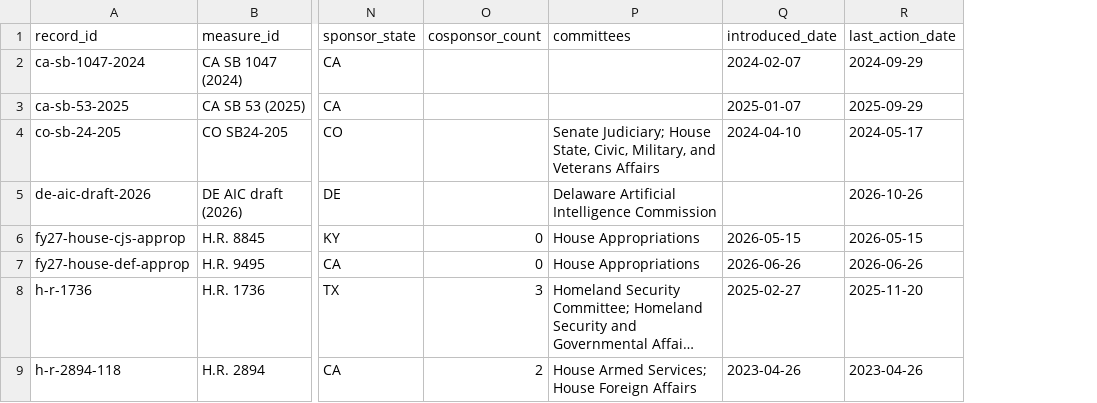
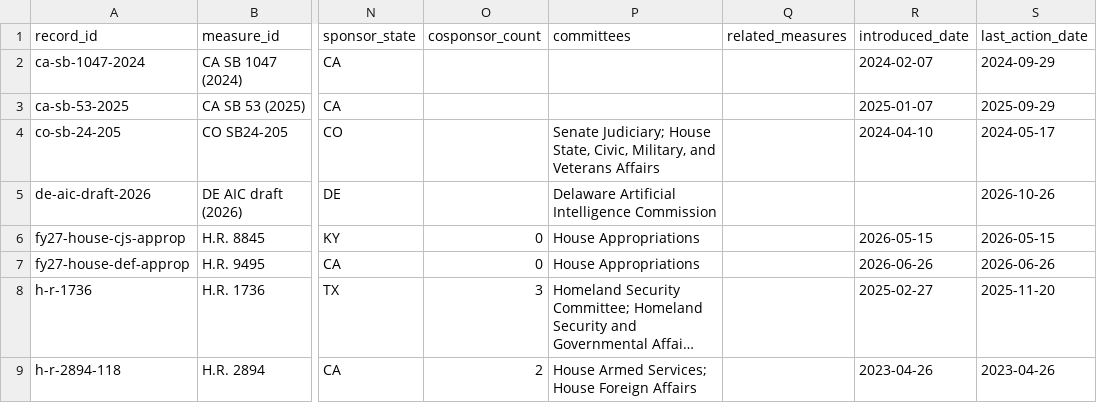
Before and after one commit to shaanakshaikh/federal-ai-safety-legislation-tracker, a CSV file: data/measures.csv, drawn as a sheet; only a part is shown, gaps mark what is left out; long unchanged cells end in …; the diff covers the shown part only; the diff names each change by its address in the sheet, - before the commit and + after, or states it on an @@ line.

Commit message:
Add related measures and audit enacted federal laws (#45)
Add reciprocal related-measure links, audit enacted federal AI laws and NDAA provisions, update public copy and scope ordering, and regenerate all public artifacts.

```diff
--- a/data/measures.csv
+++ b/data/measures.csv
+column Q (related_measures), empty
```
Also changed, not shown: 2 added rows and 26 edited cells elsewhere in this file, 22 other files.
